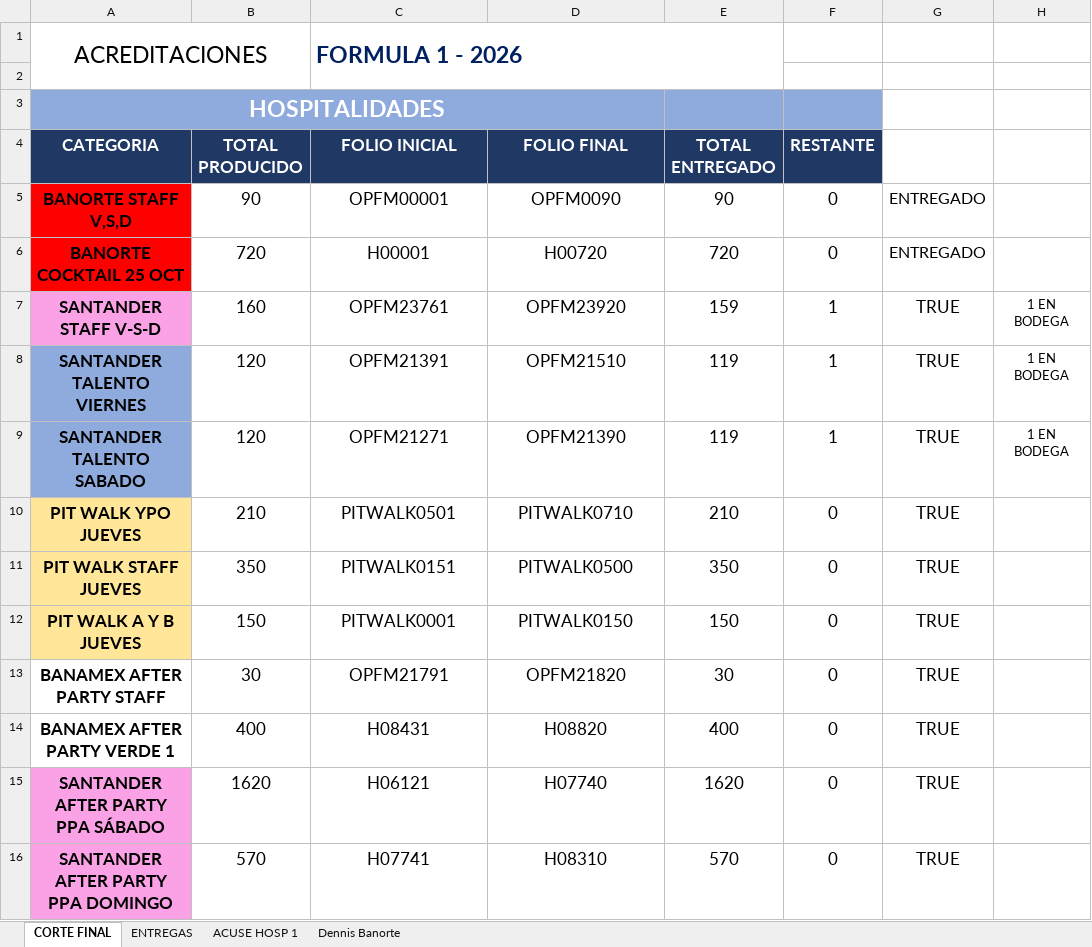
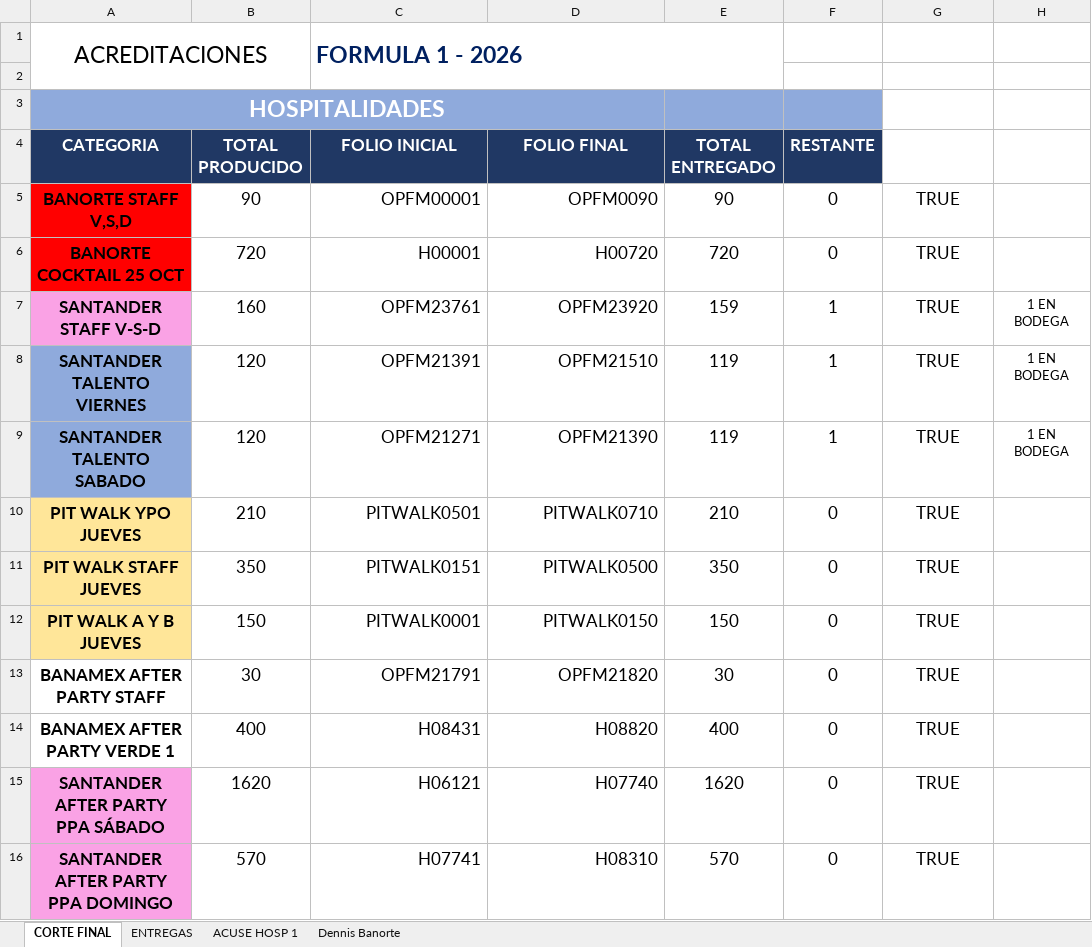
Before and after one commit to Marklord5/Formula-1, an Excel workbook: data/corte-hospitalidades.xlsx, sheet CORTE FINAL, drawn as a sheet; only a part is shown; values as stored, in another font and other column widths than the file's, no borders; charts and pictures not drawn; 1 other sheet too large or unreadable and not compared; the diff covers the shown part only; the diff names each change by its address in the sheet, - before the commit and + after, or states it on an @@ line.

```diff
--- a/data/corte-hospitalidades.xlsx (sheet CORTE FINAL)
+++ b/data/corte-hospitalidades.xlsx (sheet CORTE FINAL)
-C5:D16 alignment: center
+C5:D16 alignment: right
-G5:G6: ENTREGADO
+G5:G6: TRUE
@@ G5:G6 text size: larger @@
```
Also changed, not shown: 8 edited cells and cell formats elsewhere in this sheet, charts or pictures, data/corte-final.xlsx, data/devolucion.xlsx, 8 other files.
